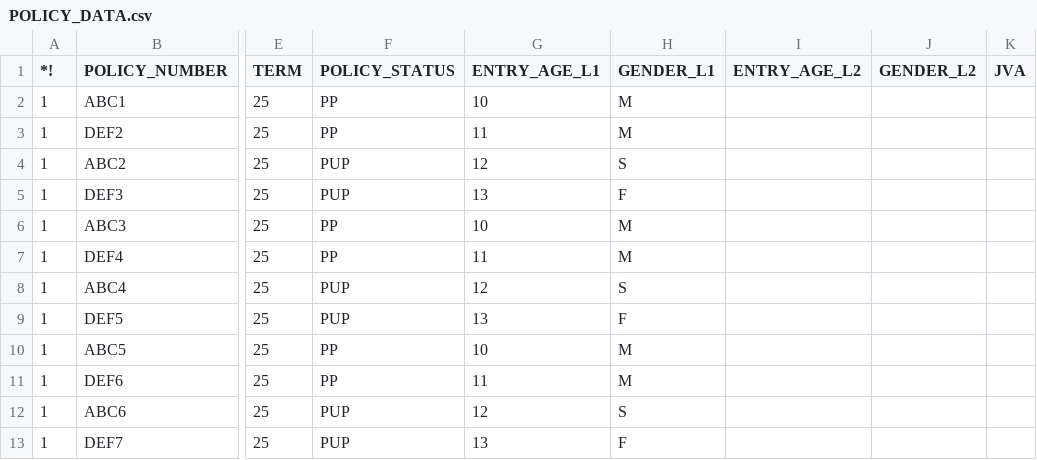
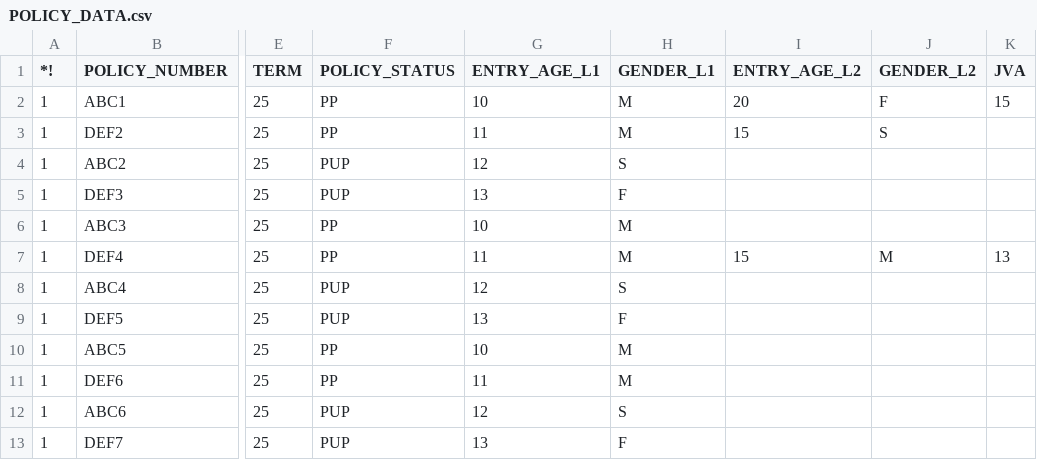
Before and after one commit to Rich-F-G-Mills/AnalysisOfChangeEngine, a CSV file: Runner/POLICY_DATA.csv, drawn as a sheet; only a part is shown, gaps mark what is left out; the diff names each change by its address in the sheet, - before the commit and + after, or states it on an @@ line.

```diff
--- a/Runner/POLICY_DATA.csv
+++ b/Runner/POLICY_DATA.csv
-I2 (ENTRY_AGE_L2): (empty)
+I2 (ENTRY_AGE_L2): 20
-J2 (GENDER_L2): (empty)
+J2 (GENDER_L2): F
-K2 (JVA): (empty)
+K2 (JVA): 15
-I3 (ENTRY_AGE_L2): (empty)
+I3 (ENTRY_AGE_L2): 15
-J3 (GENDER_L2): (empty)
+J3 (GENDER_L2): S
-I7 (ENTRY_AGE_L2): (empty)
+I7 (ENTRY_AGE_L2): 15
-J7 (GENDER_L2): (empty)
+J7 (GENDER_L2): M
-K7 (JVA): (empty)
+K7 (JVA): 13
```
Also changed, not shown: 22 other files.
